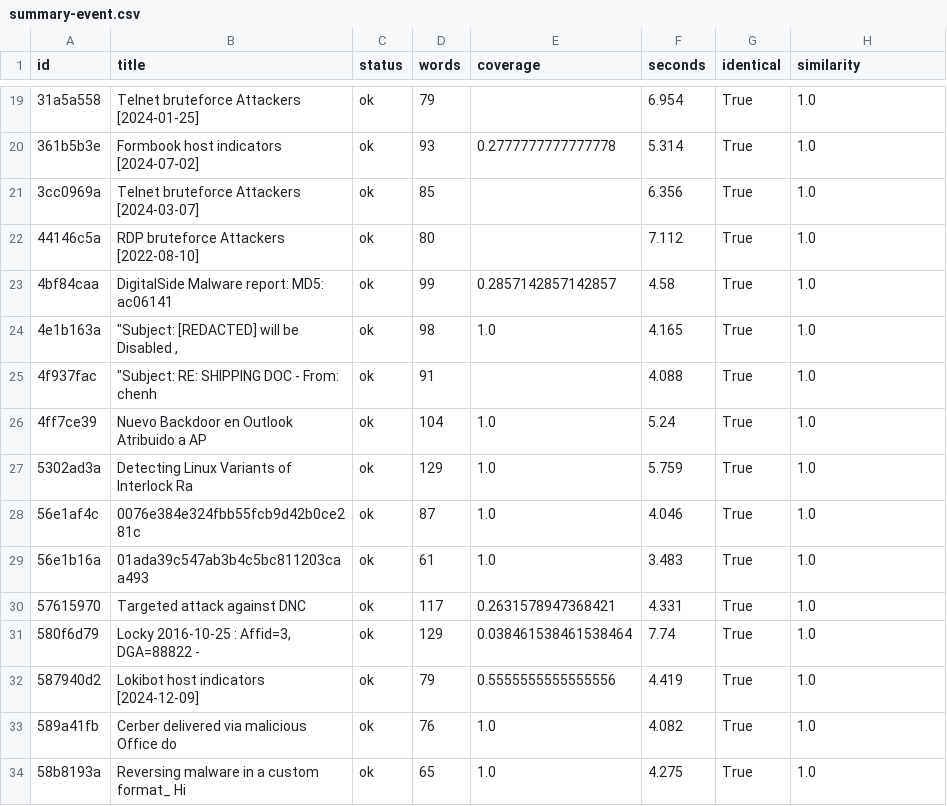
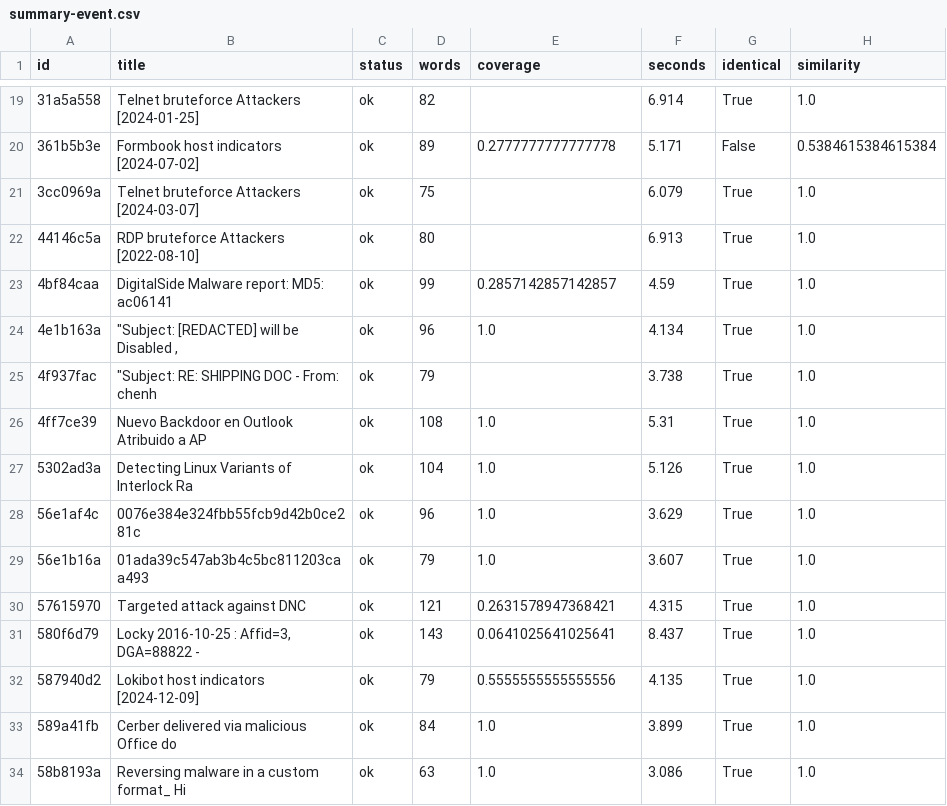
Before and after one commit to MISP/ai-connector, a CSV file: benchmarks/results/summary-event.csv, drawn as a sheet; only a part is shown, gaps mark what is left out; the diff covers the shown part only.

```diff
--- a/benchmarks/results/summary-event.csv
+++ b/benchmarks/results/summary-event.csv
@@ -19,16 +19,16 @@ id,title,status,words,coverage,seconds,identical,similarity
-31a5a558,Telnet bruteforce Attackers [2024-01-25],ok,79,,6.954,True,1.0
-361b5b3e,Formbook host indicators [2024-07-02],ok,93,0.2777777777777778,5.314,True,1.0
-3cc0969a,Telnet bruteforce Attackers [2024-03-07],ok,85,,6.356,True,1.0
-44146c5a,RDP bruteforce Attackers [2022-08-10],ok,80,,7.112,True,1.0
-4bf84caa,DigitalSide Malware report: MD5: ac06141,ok,99,0.2857142857142857,4.58,True,1.0
-4e1b163a,"""Subject: [REDACTED] will be Disabled , ",ok,98,1.0,4.165,True,1.0
-4f937fac,"""Subject: RE: SHIPPING DOC - From: chenh",ok,91,,4.088,True,1.0
-4ff7ce39,Nuevo Backdoor en Outlook Atribuido a AP,ok,104,1.0,5.24,True,1.0
-5302ad3a,Detecting Linux Variants of Interlock Ra,ok,129,1.0,5.759,True,1.0
-56e1af4c,0076e384e324fbb55fcb9d42b0ce281c,ok,87,1.0,4.046,True,1.0
-56e1b16a,01ada39c547ab3b4c5bc811203caa493,ok,61,1.0,3.483,True,1.0
-57615970,Targeted attack against DNC,ok,117,0.2631578947368421,4.331,True,1.0
-580f6d79,"Locky 2016-10-25 : Affid=3, DGA=88822 - ",ok,129,0.038461538461538464,7.74,True,1.0
-587940d2,Lokibot host indicators [2024-12-09],ok,79,0.5555555555555556,4.419,True,1.0
-589a41fb,Cerber delivered via malicious Office do,ok,76,1.0,4.082,True,1.0
-58b8193a,Reversing malware in a custom format_ Hi,ok,65,1.0,4.275,True,1.0
+31a5a558,Telnet bruteforce Attackers [2024-01-25],ok,82,,6.914,True,1.0
+361b5b3e,Formbook host indicators [2024-07-02],ok,89,0.2777777777777778,5.171,False,0.5384615384615384
+3cc0969a,Telnet bruteforce Attackers [2024-03-07],ok,75,,6.079,True,1.0
+44146c5a,RDP bruteforce Attackers [2022-08-10],ok,80,,6.913,True,1.0
+4bf84caa,DigitalSide Malware report: MD5: ac06141,ok,99,0.2857142857142857,4.59,True,1.0
+4e1b163a,"""Subject: [REDACTED] will be Disabled , ",ok,96,1.0,4.134,True,1.0
+4f937fac,"""Subject: RE: SHIPPING DOC - From: chenh",ok,79,,3.738,True,1.0
+4ff7ce39,Nuevo Backdoor en Outlook Atribuido a AP,ok,108,1.0,5.31,True,1.0
+5302ad3a,Detecting Linux Variants of Interlock Ra,ok,104,1.0,5.126,True,1.0
+56e1af4c,0076e384e324fbb55fcb9d42b0ce281c,ok,96,1.0,3.629,True,1.0
+56e1b16a,01ada39c547ab3b4c5bc811203caa493,ok,79,1.0,3.607,True,1.0
+57615970,Targeted attack against DNC,ok,121,0.2631578947368421,4.315,True,1.0
+580f6d79,"Locky 2016-10-25 : Affid=3, DGA=88822 - ",ok,143,0.0641025641025641,8.437,True,1.0
+587940d2,Lokibot host indicators [2024-12-09],ok,79,0.5555555555555556,4.135,True,1.0
+589a41fb,Cerber delivered via malicious Office do,ok,84,1.0,3.899,True,1.0
+58b8193a,Reversing malware in a custom format_ Hi,ok,63,1.0,3.086,True,1.0
```
Also changed, not shown: 147 edited cells elsewhere in this file, benchmarks/results/extraction.csv, benchmarks/results/summary.csv, 20 other files.
